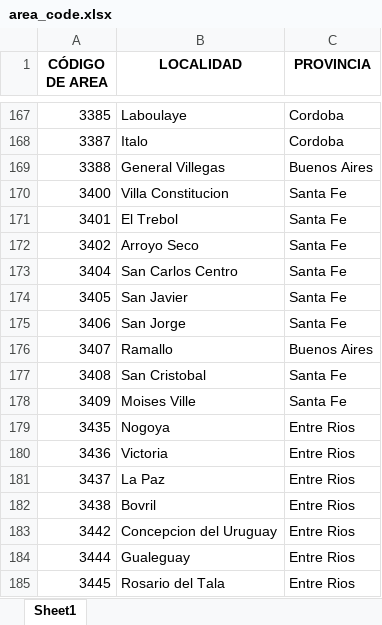
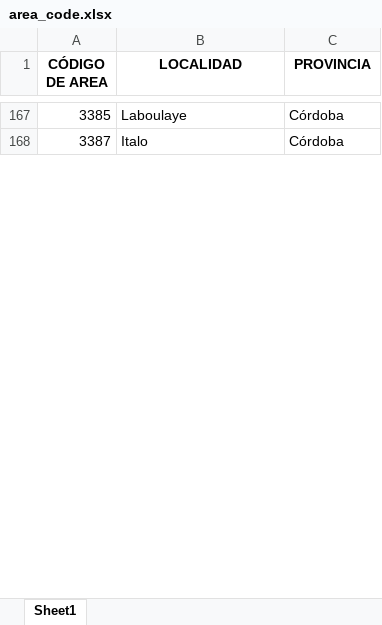
Before and after one commit to dataIntelligence-gs/chatbot-twilio, an Excel workbook: informe/area_code.xlsx, sheet Sheet1, drawn as a sheet; only a part is shown, gaps mark what is left out; values as stored, in another font and other column widths than the file's, no borders; the diff covers the shown part only; the diff names each change by its address in the sheet, - before the commit and + after, or states it on an @@ line.

```diff
--- a/informe/area_code.xlsx (sheet Sheet1)
+++ b/informe/area_code.xlsx (sheet Sheet1)
-C167:C168 (PROVINCIA): Cordoba
+C167:C168 (PROVINCIA): Córdoba
@@ row 169 hidden: 3388 | General Villegas | Buenos Aires @@
@@ row 170 hidden: 3400 | Villa Constitucion | Santa Fe @@
@@ row 171 hidden: 3401 | El Trebol | Santa Fe @@
@@ row 172 hidden: 3402 | Arroyo Seco | Santa Fe @@
@@ row 173 hidden: 3404 | San Carlos Centro | Santa Fe @@
@@ row 174 hidden: 3405 | San Javier | Santa Fe @@
@@ row 175 hidden: 3406 | San Jorge | Santa Fe @@
@@ row 176 hidden: 3407 | Ramallo | Buenos Aires @@
@@ row 177 hidden: 3408 | San Cristobal | Santa Fe @@
@@ row 178 hidden: 3409 | Moises Ville | Santa Fe @@
@@ row 179 hidden: 3435 | Nogoya | Entre Rios @@
@@ row 180 hidden: 3436 | Victoria | Entre Rios @@
@@ row 181 hidden: 3437 | La Paz | Entre Rios @@
@@ row 182 hidden: 3438 | Bovril | Entre Rios @@
@@ row 183 hidden: 3442 | Concepcion del Uruguay | Entre Rios @@
@@ row 184 hidden: 3444 | Gualeguay | Entre Rios @@
@@ row 185 hidden: 3445 | Rosario del Tala | Entre Rios @@
```
Also changed, not shown: 4 removed rows, 242 hidden or unhidden rows and 36 edited cells elsewhere in this sheet, hidden cells, 5 other files.
